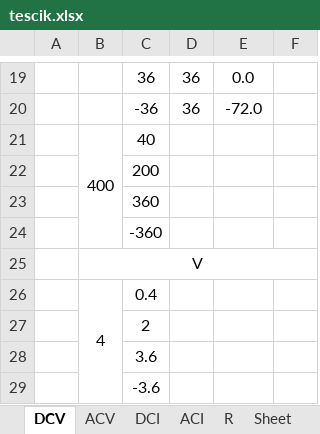
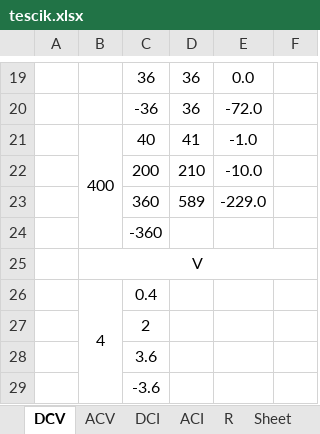
Before and after one commit to matekw26/WitasInzynierka, an Excel workbook: Modele/tescik.xlsx, sheet DCV, drawn as a sheet; only a part is shown, gaps mark what is left out; values as stored, in another font and other column widths than the file's, no borders; removed rows and columns are numbered as before the commit, all else as after; the diff names each change by its address in the sheet, - before the commit and + after, or states it on an @@ line.

```diff
--- a/Modele/tescik.xlsx (sheet DCV)
+++ b/Modele/tescik.xlsx (sheet DCV)
-D21: (empty)
+D21: 41
-E21: (empty)
+E21: -1.0
-row 22:  |  | 200
-row 23:  |  | 360
+row 22:  |  | 200 | 210 | -10.0
+row 23:  |  | 360 | 589 | -229.0
```
Also changed, not shown: Zapis_Swiadectw_Wzorcowania/nazwa_pliku1.xlsx, 5 other files.
